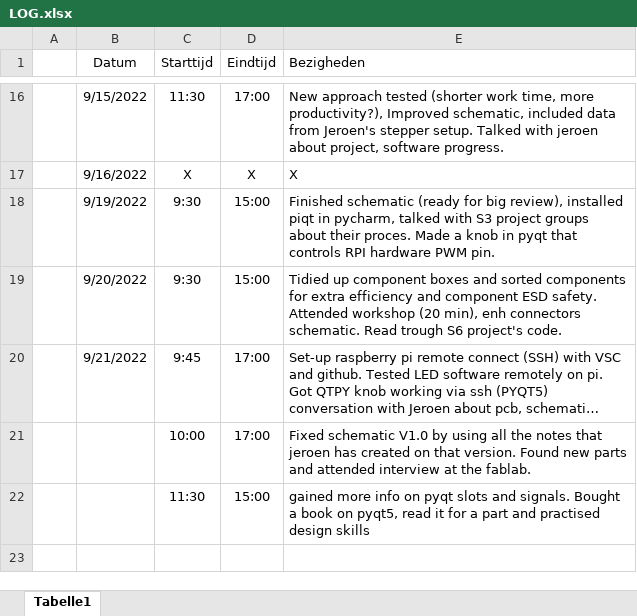
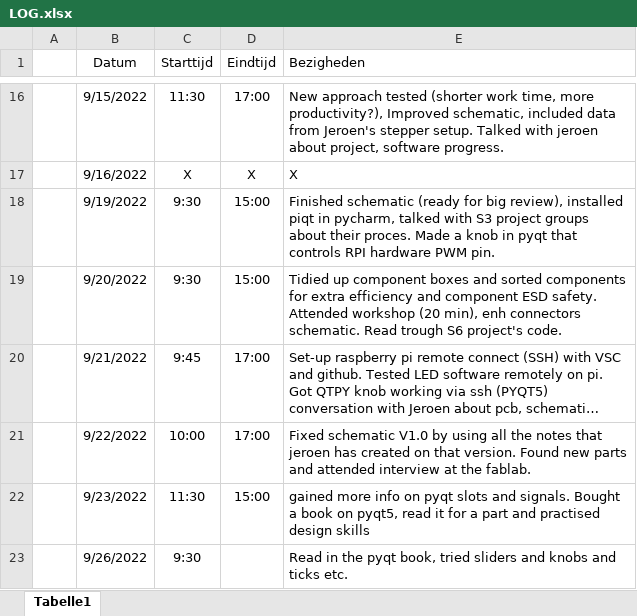
Before and after one commit to Casperdroid5/Water-Quality-Monitor, an Excel workbook: Documentation/LOG.xlsx, sheet Tabelle1, drawn as a sheet; only a part is shown, gaps mark what is left out; long unchanged cells end in …; values as stored, in another font and other column widths than the file's, no borders; the diff names each change by its address in the sheet, - before the commit and + after, or states it on an @@ line.

```diff
--- a/Documentation/LOG.xlsx (sheet Tabelle1)
+++ b/Documentation/LOG.xlsx (sheet Tabelle1)
-B21 (Datum): (empty)
+B21 (Datum): 9/22/2022
-B22 (Datum): (empty)
+B22 (Datum): 9/23/2022
+row 23:  | 9/26/2022 | 9:30 |  | Read in the pyqt book, tried sliders and knobs and ticks etc.
```
Also changed, not shown: 4 other files.
